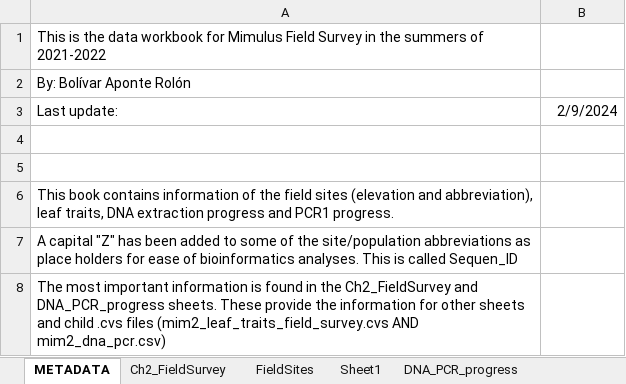
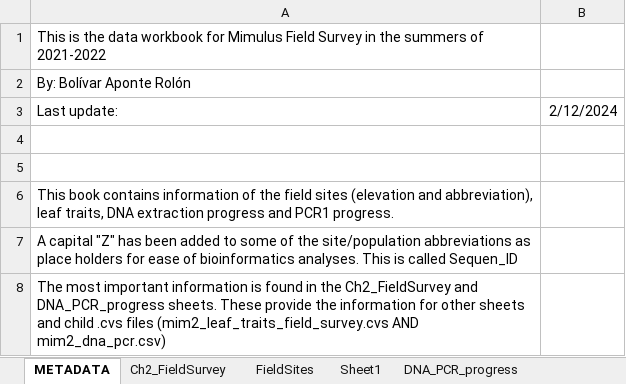
Before and after one commit to jibarozzo/endophytes_mimulus, an Excel workbook: Mimulus_CH2_Field_Survey.xlsx, sheet METADATA, drawn as a sheet; values as stored, in another font and other column widths than the file's, no borders; the diff names each change by its address in the sheet, - before the commit and + after, or states it on an @@ line.

```diff
--- a/Mimulus_CH2_Field_Survey.xlsx (sheet METADATA)
+++ b/Mimulus_CH2_Field_Survey.xlsx (sheet METADATA)
-B3: 2/9/2024
+B3: 2/12/2024
```
Also changed, not shown: sheet FieldSites, sheet Ch2_FieldSurvey, sheet DNA_PCR_progress, sheet Summary_DNA_progress, formulas that keep their value, charts or pictures, 4 other files.
